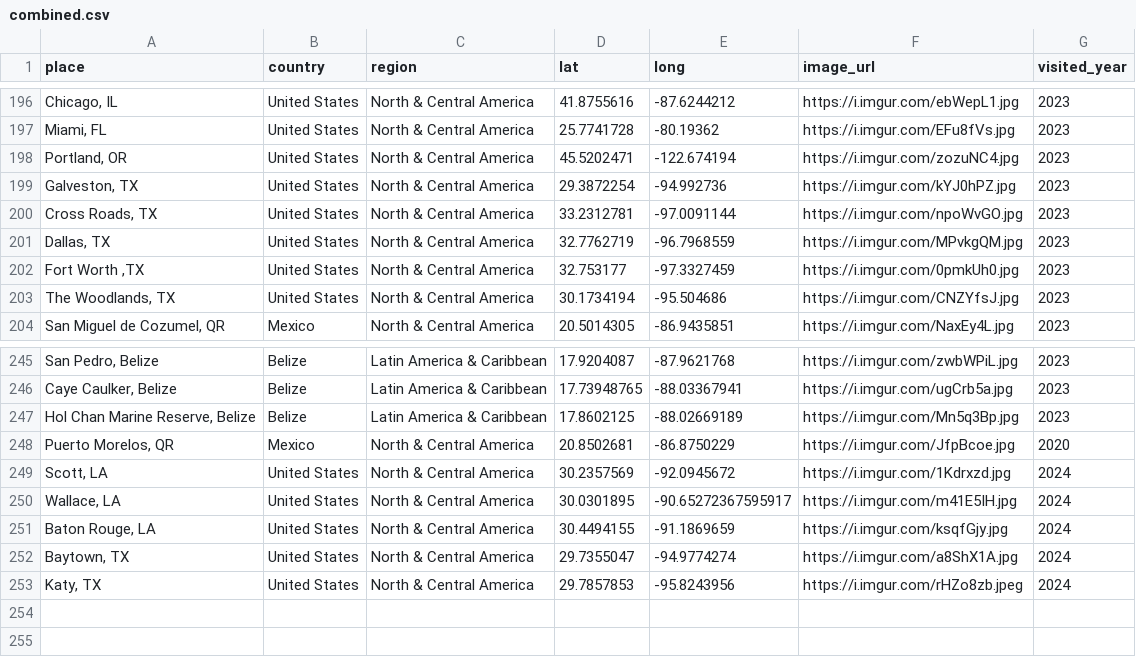
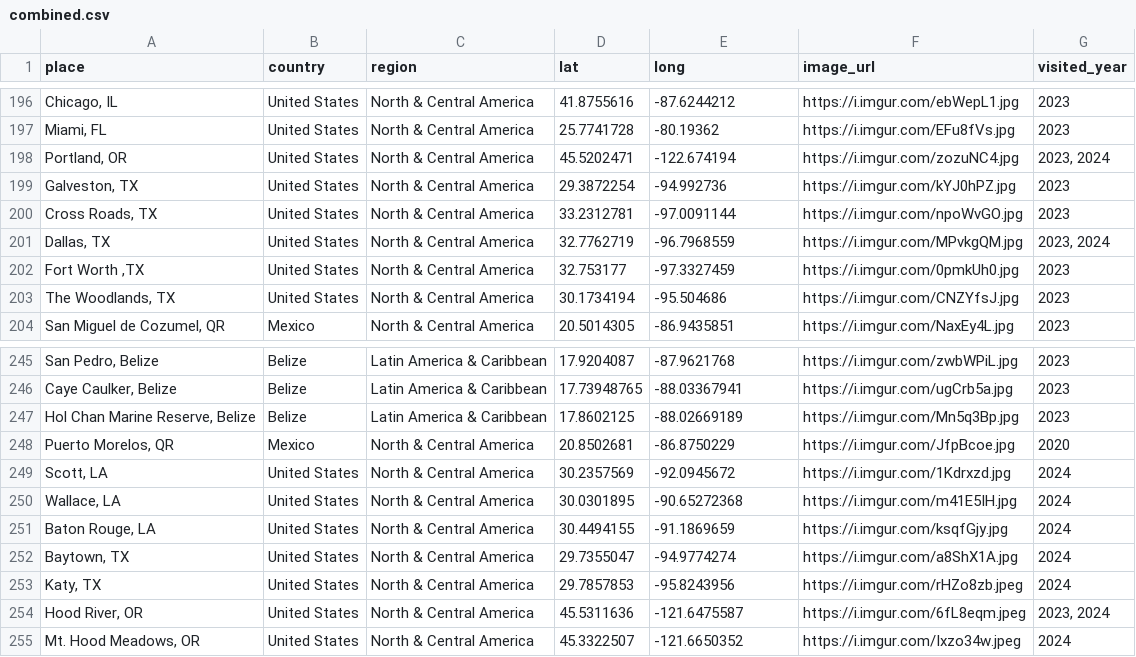
Before and after one commit to liamtk/liamtk.github.io, a CSV file: pages/pages-assets/places/combined.csv, drawn as a sheet; only a part is shown, gaps mark what is left out; the diff names each change by its address in the sheet, - before the commit and + after, or states it on an @@ line.

Commit message:
update places.html map

```diff
--- a/pages/pages-assets/places/combined.csv
+++ b/pages/pages-assets/places/combined.csv
-G198 (visited_year): 2023
+G198 (visited_year): 2023, 2024
-G201 (visited_year): 2023
+G201 (visited_year): 2023, 2024
-E250 (long): -90.65272367595917
+E250 (long): -90.65272368
+row 254: Hood River, OR | United States | North & Central America | 45.5311636 | -121.6475587 | https://i.imgur.com/6fL8eqm.jpeg | 2023, 2024
+row 255: Mt. Hood Meadows, OR | United States | North & Central America | 45.3322507 | -121.6650352 | https://i.imgur.com/Ixzo34w.jpeg | 2024
```
Also changed, not shown: 1 other file.
